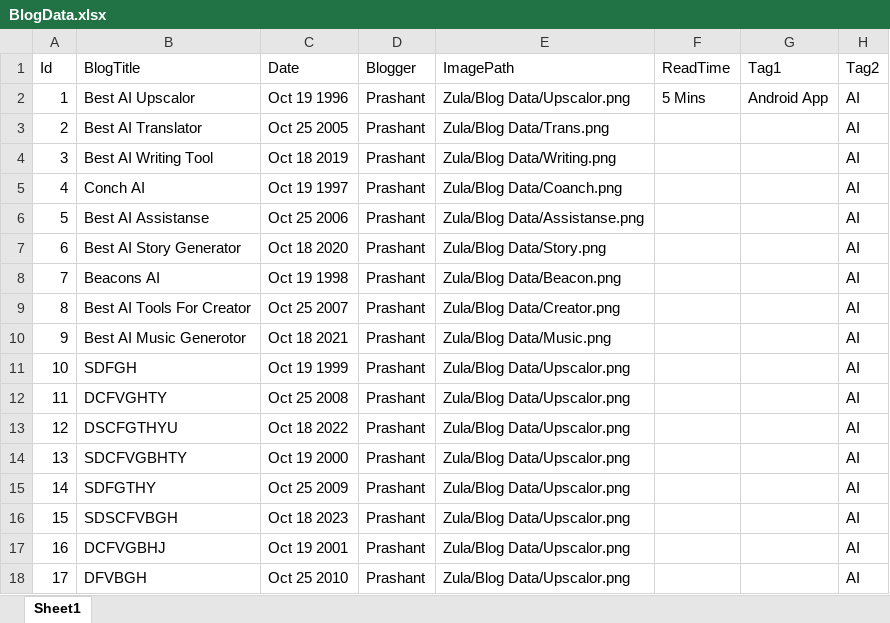
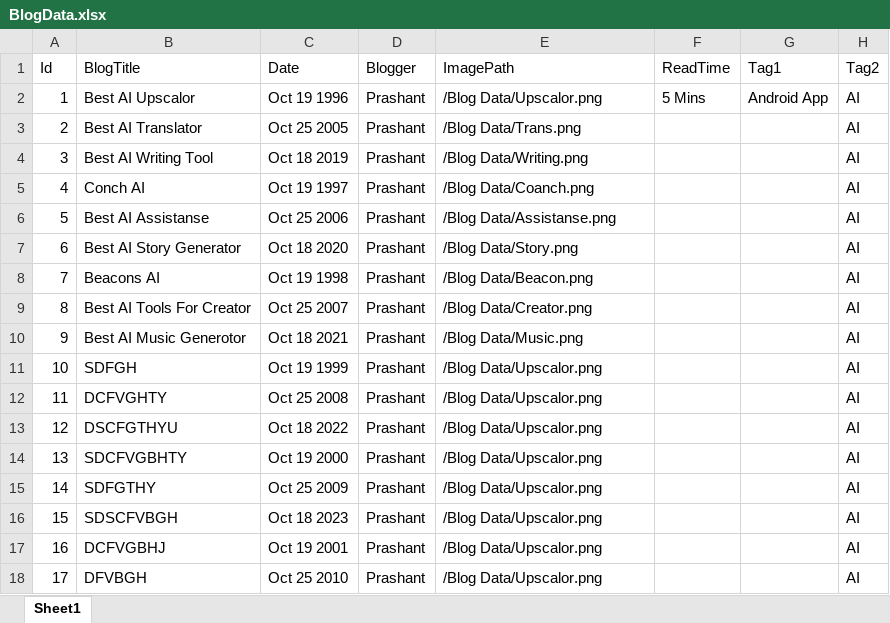
Before and after one commit to cprashant00/Zula, an Excel workbook: BlogData.xlsx, sheet Sheet1, drawn as a sheet; only a part is shown; values as stored, in another font and other column widths than the file's, no borders; the diff names each change by its address in the sheet, - before the commit and + after, or states it on an @@ line.

```diff
--- a/BlogData.xlsx (sheet Sheet1)
+++ b/BlogData.xlsx (sheet Sheet1)
-E2 (ImagePath): Zula/Blog Data/Upscalor.png
+E2 (ImagePath): /Blog Data/Upscalor.png
-E3 (ImagePath): Zula/Blog Data/Trans.png
+E3 (ImagePath): /Blog Data/Trans.png
-E4 (ImagePath): Zula/Blog Data/Writing.png
+E4 (ImagePath): /Blog Data/Writing.png
-E5 (ImagePath): Zula/Blog Data/Coanch.png
+E5 (ImagePath): /Blog Data/Coanch.png
-E6 (ImagePath): Zula/Blog Data/Assistanse.png
+E6 (ImagePath): /Blog Data/Assistanse.png
-E7 (ImagePath): Zula/Blog Data/Story.png
+E7 (ImagePath): /Blog Data/Story.png
-E8 (ImagePath): Zula/Blog Data/Beacon.png
+E8 (ImagePath): /Blog Data/Beacon.png
-E9 (ImagePath): Zula/Blog Data/Creator.png
+E9 (ImagePath): /Blog Data/Creator.png
-E10 (ImagePath): Zula/Blog Data/Music.png
+E10 (ImagePath): /Blog Data/Music.png
-E11:E18 (ImagePath): Zula/Blog Data/Upscalor.png
+E11:E18 (ImagePath): /Blog Data/Upscalor.png
```
Also changed, not shown: AppData.xlsx, 4 other files.
